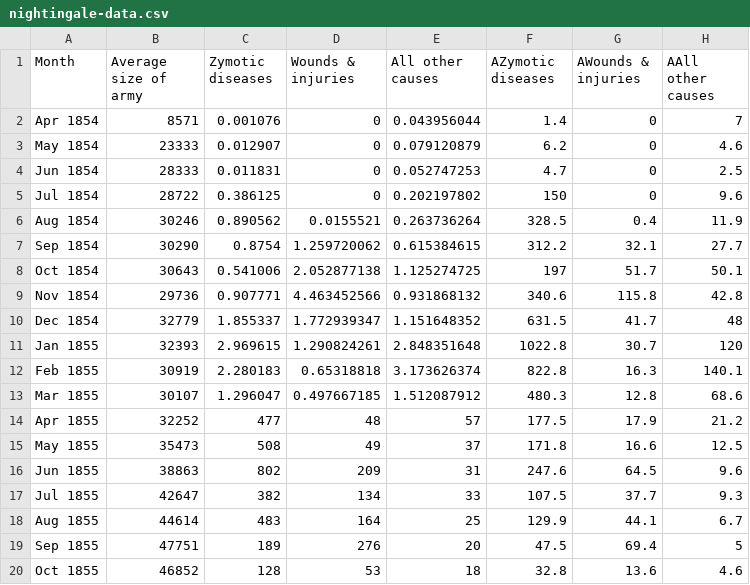
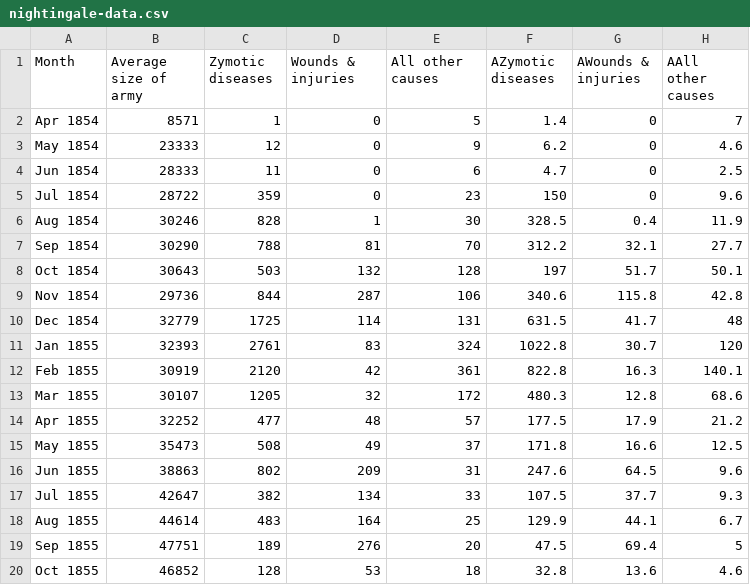
Before and after one commit to scrntnstrnglr/Visualization, a CSV file: data/nightingale/nightingale-data.csv, drawn as a sheet; only a part is shown.

```diff
--- a/data/nightingale/nightingale-data.csv
+++ b/data/nightingale/nightingale-data.csv
@@ -1,14 +1,14 @@
 Month,Average size of army,Zymotic diseases,Wounds & injuries,All other causes,AZymotic diseases,AWounds & injuries,AAll other causes
-Apr 1854,8571,0.001076,0,0.043956044,1.4,0,7
-May 1854,23333,0.012907,0,0.079120879,6.2,0,4.6
-Jun 1854,28333,0.011831,0,0.052747253,4.7,0,2.5
-Jul 1854,28722,0.386125,0,0.202197802,150,0,9.6
-Aug 1854,30246,0.890562,0.0155521,0.263736264,328.5,0.4,11.9
-Sep 1854,30290,0.8754,1.259720062,0.615384615,312.2,32.1,27.7
-Oct 1854,30643,0.541006,2.052877138,1.125274725,197,51.7,50.1
-Nov 1854,29736,0.907771,4.463452566,0.931868132,340.6,115.8,42.8
-Dec 1854,32779,1.855337,1.772939347,1.151648352,631.5,41.7,48
-Jan 1855,32393,2.969615,1.290824261,2.848351648,1022.8,30.7,120
-Feb 1855,30919,2.280183,0.65318818,3.173626374,822.8,16.3,140.1
-Mar 1855,30107,1.296047,0.497667185,1.512087912,480.3,12.8,68.6
+Apr 1854,8571,1,0,5,1.4,0,7
+May 1854,23333,12,0,9,6.2,0,4.6
+Jun 1854,28333,11,0,6,4.7,0,2.5
+Jul 1854,28722,359,0,23,150,0,9.6
+Aug 1854,30246,828,1,30,328.5,0.4,11.9
+Sep 1854,30290,788,81,70,312.2,32.1,27.7
+Oct 1854,30643,503,132,128,197,51.7,50.1
+Nov 1854,29736,844,287,106,340.6,115.8,42.8
+Dec 1854,32779,1725,114,131,631.5,41.7,48
+Jan 1855,32393,2761,83,324,1022.8,30.7,120
+Feb 1855,30919,2120,42,361,822.8,16.3,140.1
+Mar 1855,30107,1205,32,172,480.3,12.8,68.6
 Apr 1855,32252,477,48,57,177.5,17.9,21.2
```
Also changed, not shown: 14 other files.
